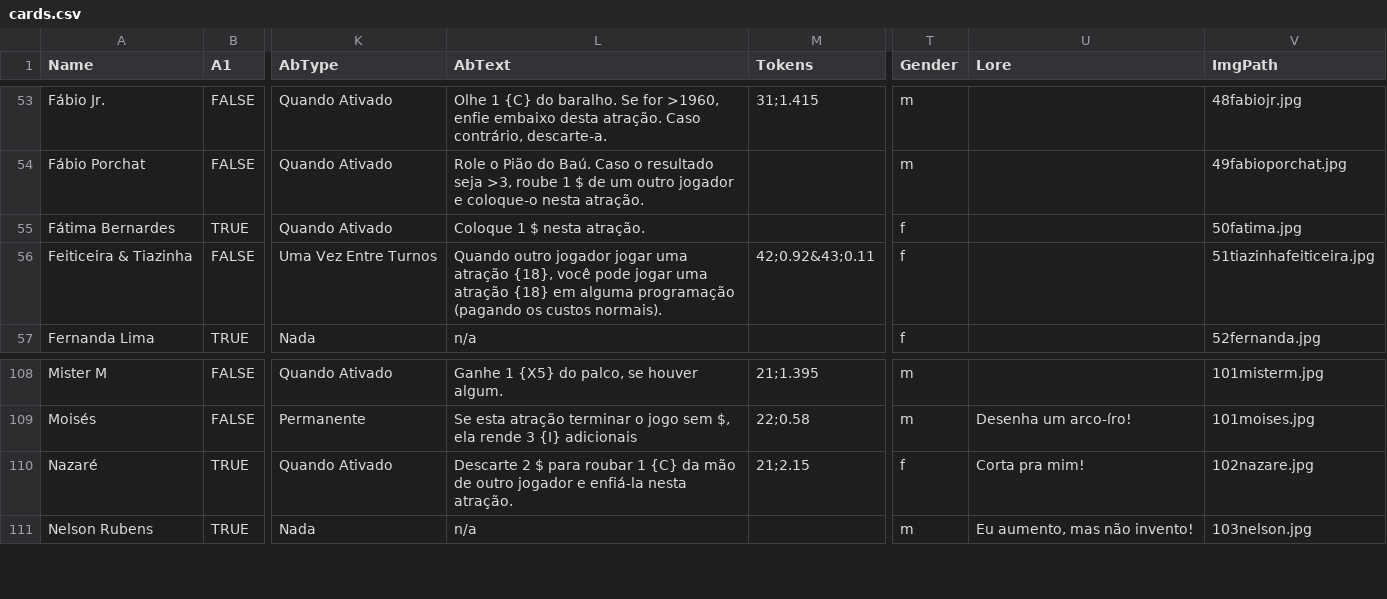
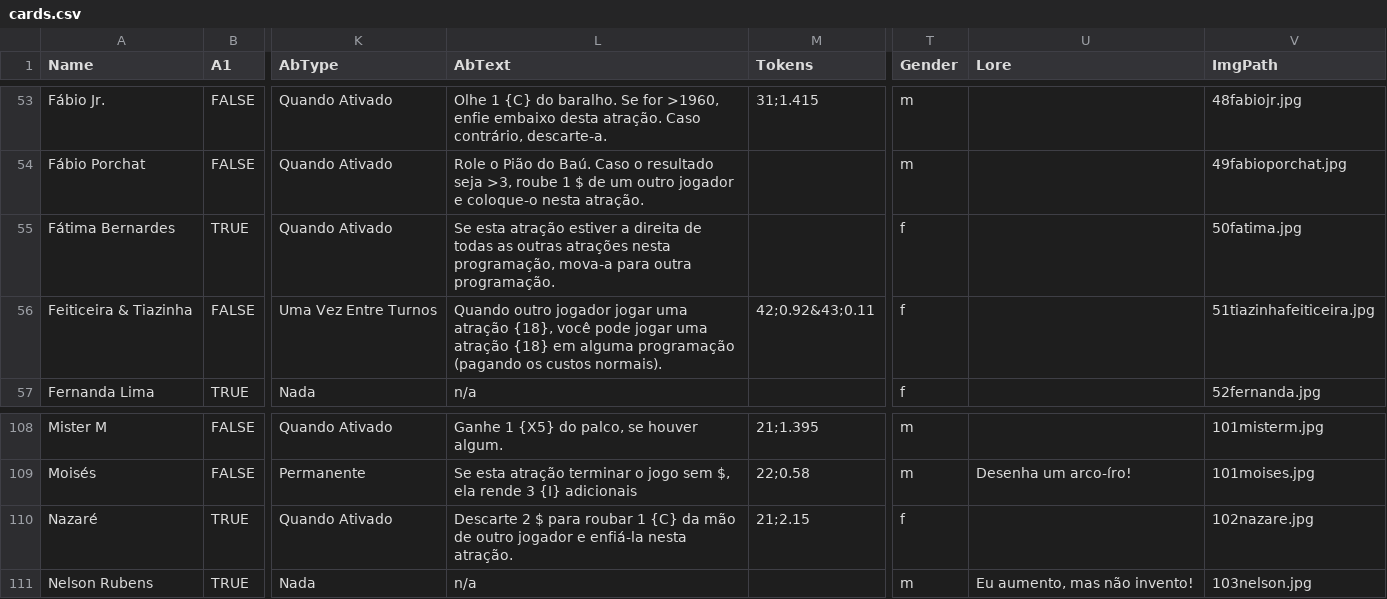
Before and after one commit to bsguedes/classificacao-etaria, a CSV file: cards.csv, drawn as a sheet; only a part is shown, gaps mark what is left out; the diff covers the shown part only; the diff names each change by its address in the sheet, - before the commit and + after, or states it on an @@ line.

Commit message:
minor changes to texts

```diff
--- a/cards.csv
+++ b/cards.csv
-L55 (AbText): Coloque 1 $ nesta atração.
+L55 (AbText): Se esta atração estiver a direita de todas as outras atrações nesta programação, mova-a para outra programação.
-U110 (Lore): Corta pra mim!
+U110 (Lore): (empty)
```
Also changed, not shown: 34 edited cells elsewhere in this file, 2 other files.
